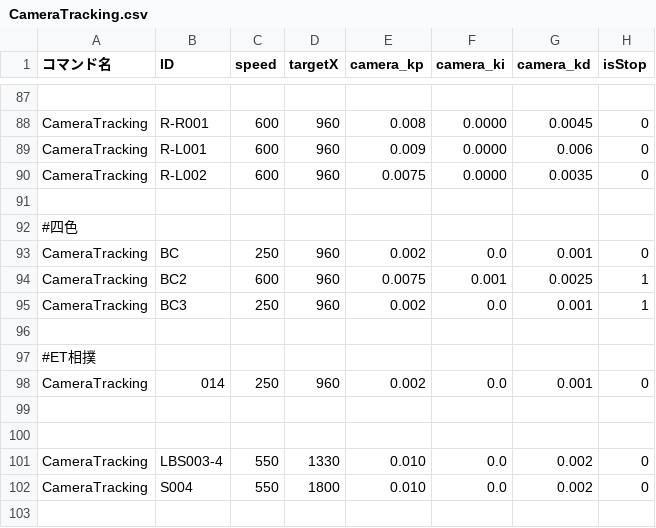
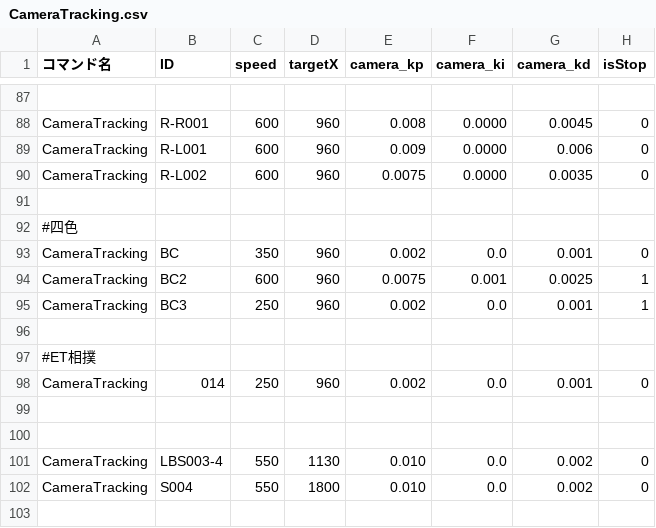
Before and after one commit to KatLab-MiyazakiUniv/etrobocon2026, a CSV file: datafiles/commands/Motions/CameraTracking.csv, drawn as a sheet; only a part is shown, gaps mark what is left out; the diff names each change by its address in the sheet, - before the commit and + after, or states it on an @@ line.

```diff
--- a/datafiles/commands/Motions/CameraTracking.csv
+++ b/datafiles/commands/Motions/CameraTracking.csv
-C93 (speed): 250
+C93 (speed): 350
-D101 (targetX): 1330
+D101 (targetX): 1130
```
Also changed, not shown: datafiles/commands/Area/LineTraceLeft.csv, datafiles/commands/Area/RedBottleDeliveryLeft.csv, 4 other files.
